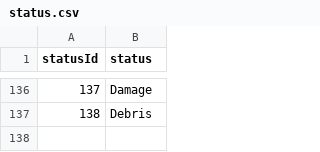
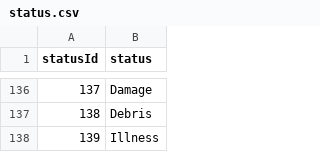
Before and after one commit to MateuszMajak/R_Visual, a CSV file: F1_data/status.csv, drawn as a sheet; only a part is shown, gaps mark what is left out; the diff names each change by its address in the sheet, - before the commit and + after, or states it on an @@ line.

```diff
--- a/F1_data/status.csv
+++ b/F1_data/status.csv
+row 138: 139 | Illness
```
Also changed, not shown: F1_data/constructor_results.csv, F1_data/constructor_standings.csv, 6 other files.
